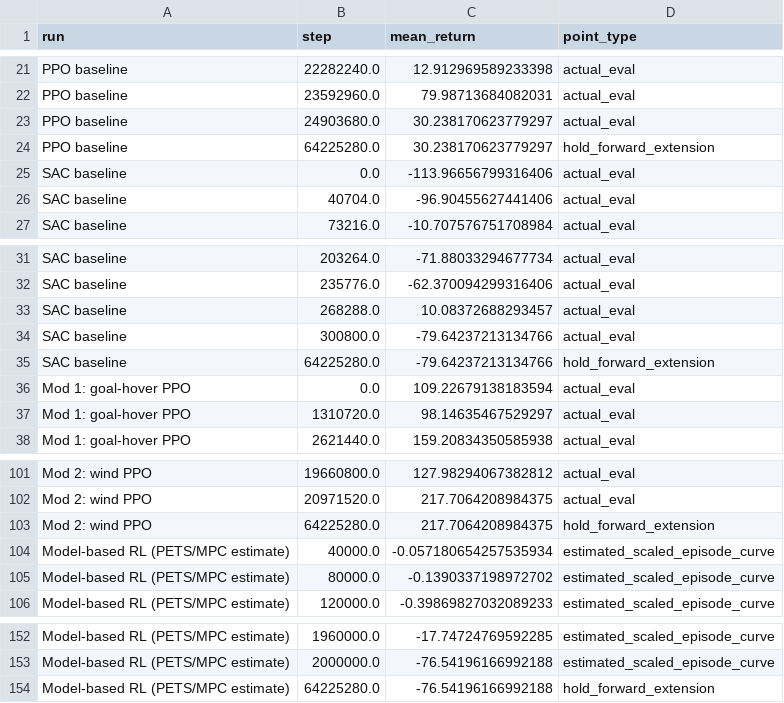
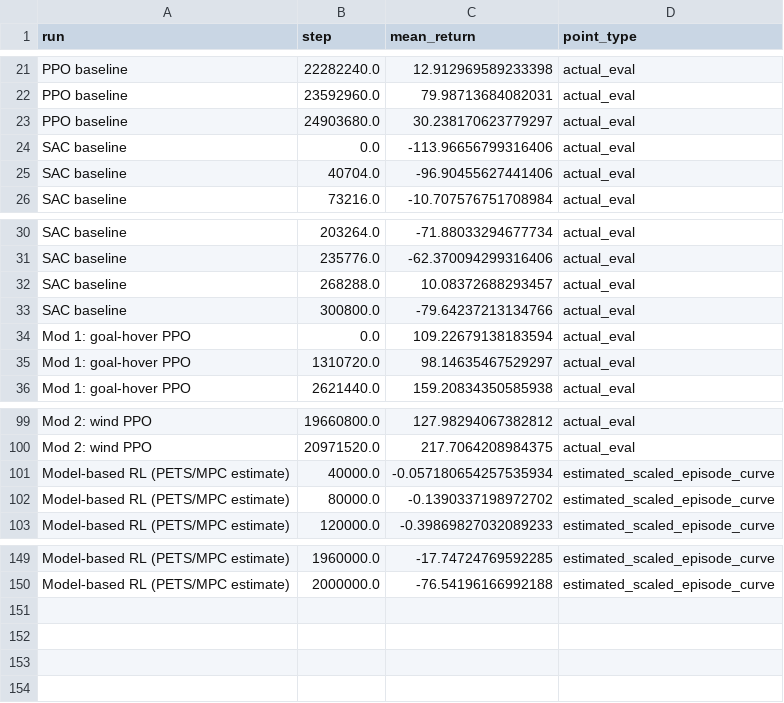
Before and after one commit to leos-bit/Intro-to-Robot-Learning-, a CSV file: RL_Final_Report/figs/current_final_results_points.csv, drawn as a sheet; only a part is shown, gaps mark what is left out.

Commit message:
Remove generated tails from final results figure

```diff
--- a/RL_Final_Report/figs/current_final_results_points.csv
+++ b/RL_Final_Report/figs/current_final_results_points.csv
@@ -23,3 +23,2 @@ PPO baseline,23592960.0,79.98713684082031,actual_eval
 PPO baseline,24903680.0,30.238170623779297,actual_eval
-PPO baseline,64225280.0,30.238170623779297,hold_forward_extension
 SAC baseline,0.0,-113.96656799316406,actual_eval
@@ -34,3 +33,2 @@ SAC baseline,268288.0,10.08372688293457,actual_eval
 SAC baseline,300800.0,-79.64237213134766,actual_eval
-SAC baseline,64225280.0,-79.64237213134766,hold_forward_extension
 Mod 1: goal-hover PPO,0.0,109.22679138183594,actual_eval
@@ -102,3 +100,2 @@ Mod 2: wind PPO,19660800.0,127.98294067382812,actual_eval
 Mod 2: wind PPO,20971520.0,217.7064208984375,actual_eval
-Mod 2: wind PPO,64225280.0,217.7064208984375,hold_forward_extension
 Model-based RL (PETS/MPC estimate),40000.0,-0.057180654257535934,estimated_scaled_episode_curve
@@ -153,2 +150 @@ Model-based RL (PETS/MPC estimate),1960000.0,-17.74724769592285,estimated_scaled
 Model-based RL (PETS/MPC estimate),2000000.0,-76.54196166992188,estimated_scaled_episode_curve
-Model-based RL (PETS/MPC estimate),64225280.0,-76.54196166992188,hold_forward_extension
```
Also changed, not shown: 2 other files.
